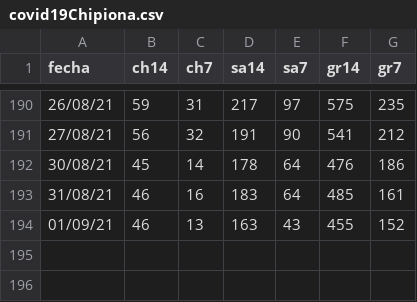
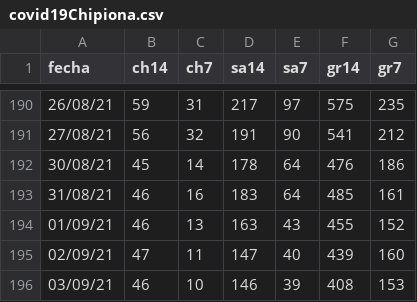
Before and after one commit to Rafael-Caro/chipiona-covid19, a CSV file: covid19Chipiona.csv, drawn as a sheet; only a part is shown, gaps mark what is left out; the diff names each change by its address in the sheet, - before the commit and + after, or states it on an @@ line.

Commit message:
02-03/09/21

```diff
--- a/covid19Chipiona.csv
+++ b/covid19Chipiona.csv
+row 195: 02/09/21 | 47 | 11 | 147 | 40 | 439 | 160
+row 196: 03/09/21 | 46 | 10 | 146 | 39 | 408 | 153
```
